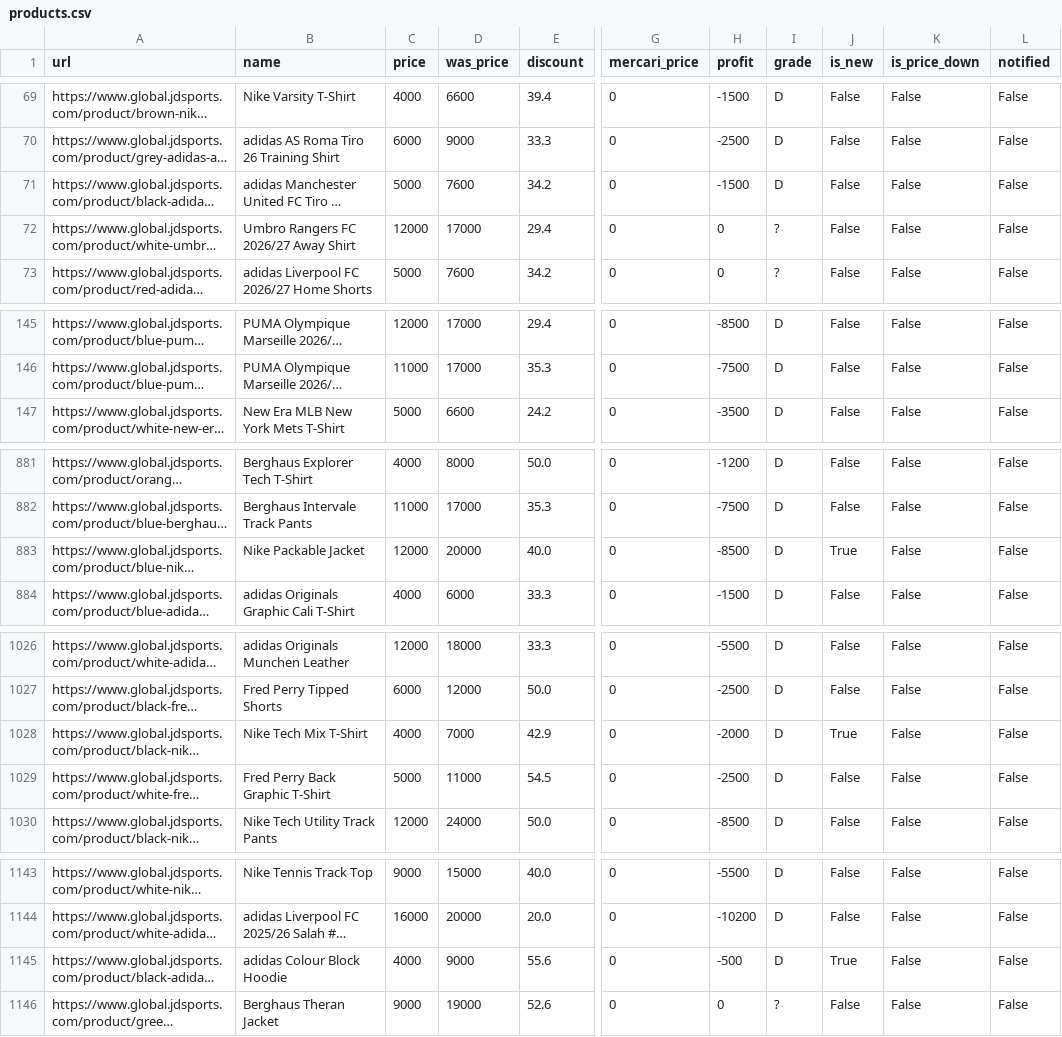
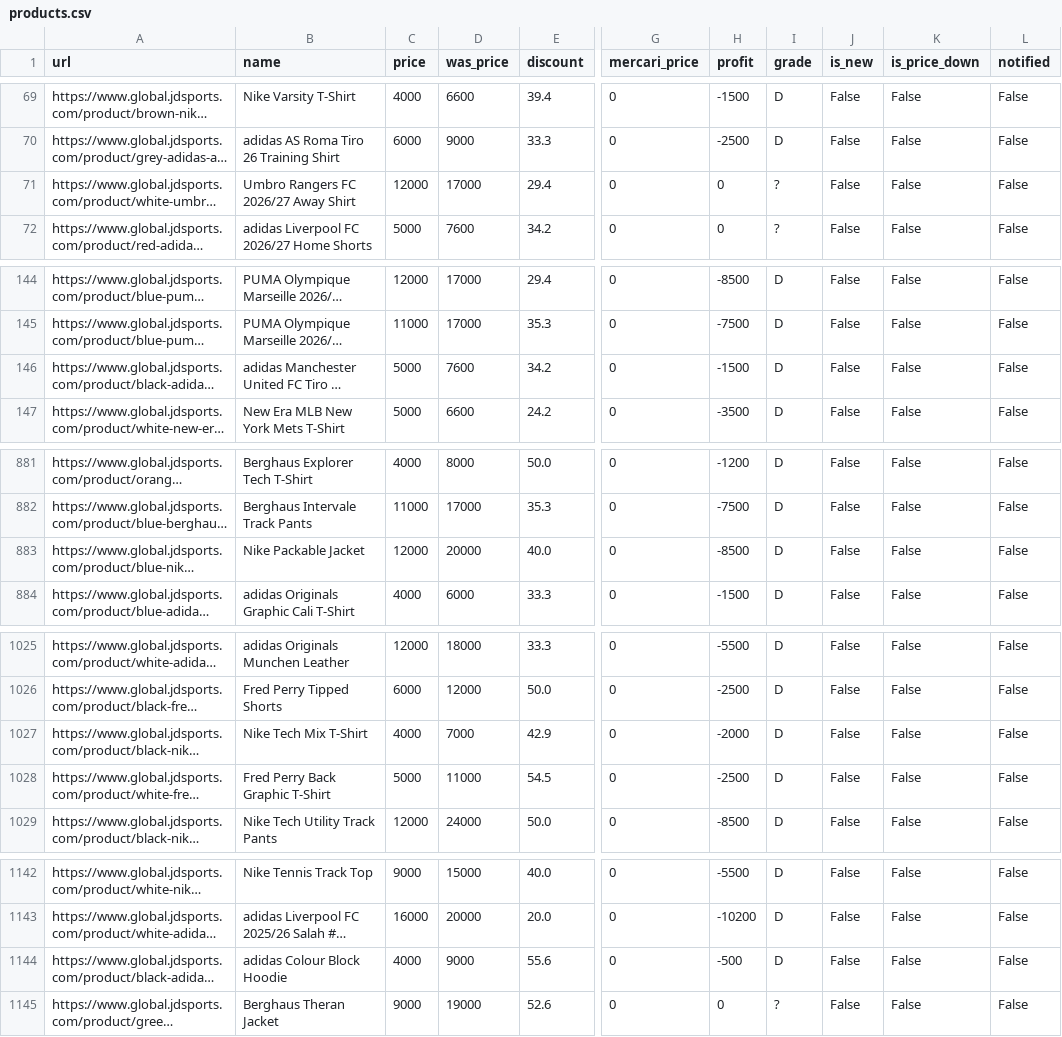
Before and after one commit to stonesidebear/jd-monitor, a CSV file: data/csv/products.csv, drawn as a sheet; only a part is shown, gaps mark what is left out; long unchanged cells end in …; addresses are those after the commit; the diff covers the shown part only; the diff names each change by its address in the sheet, - before the commit and + after, or states it on an @@ line.

```diff
--- a/data/csv/products.csv
+++ b/data/csv/products.csv
@@ row 71 moved to row 146: https://www.global.jdsports.com/product/… @@
-J883 (is_new): True
+J883 (is_new): False
-J1027 (is_new): True
+J1027 (is_new): False
-J1144 (is_new): True
+J1144 (is_new): False
```
Also changed, not shown: 1 added row, 5 removed rows and 2 moved rows elsewhere in this file, 1 other file.
